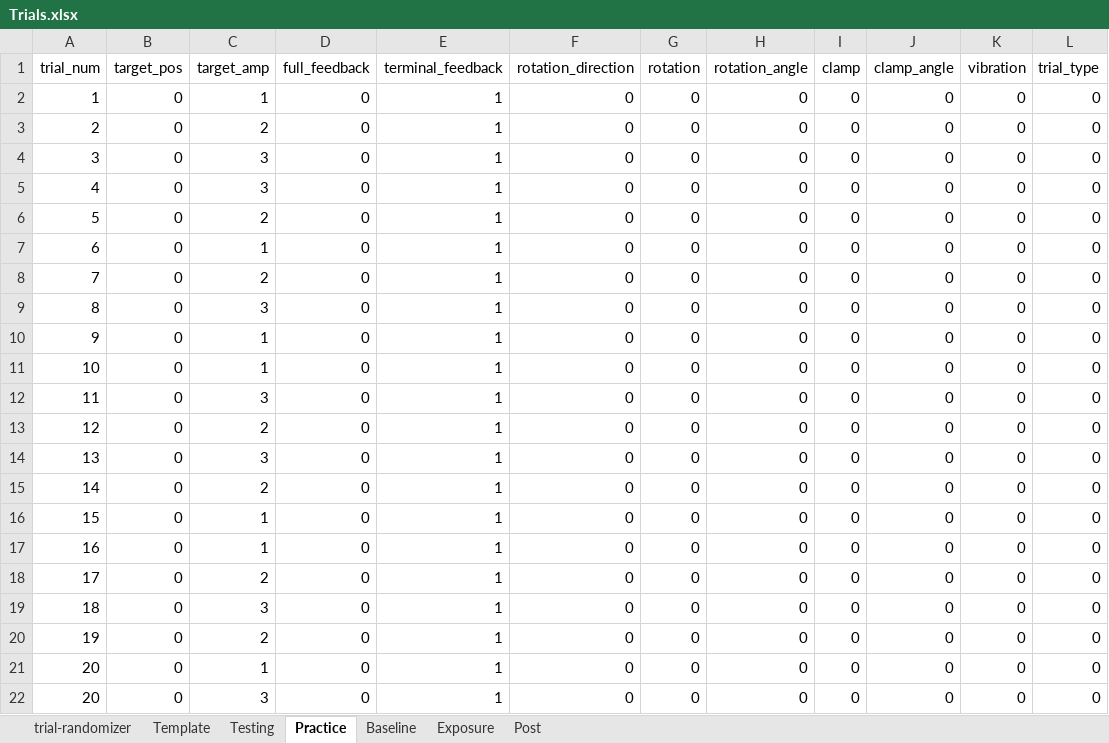
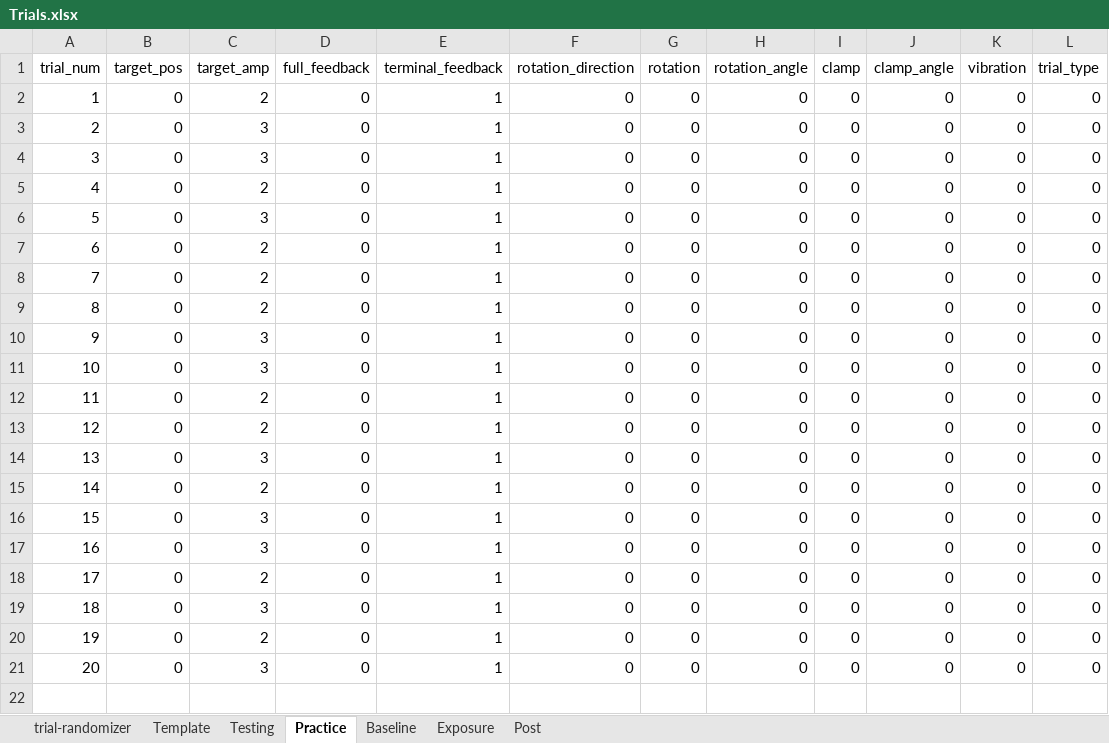
Before and after one commit to GreggEschelmuller/unimanual-codes, an Excel workbook: Trials.xlsx, sheet Practice, drawn as a sheet; values as stored, in another font and other column widths than the file's, no borders; removed rows and columns are numbered as before the commit, all else as after; the diff names each change by its address in the sheet, - before the commit and + after, or states it on an @@ line.

```diff
--- a/Trials.xlsx (sheet Practice)
+++ b/Trials.xlsx (sheet Practice)
-row 2: 1 | 0 | 1 | 0 | 1 | 0 | 0 | 0 | 0 | 0 | 0 | 0
@@ column A (trial_num) renumbered between rows 2 and 21 @@
-C6 (target_amp): 1
+C6 (target_amp): 3
@@ row 18 moved to row 7: 6 @@
@@ row 20 moved to row 8: 7 @@
-C11 (target_amp): 1
+C11 (target_amp): 3
-C12 (target_amp): 1
+C12 (target_amp): 2
+row 13: 12 | 0 | 2 | 0 | 1 | 0 | 0 | 0 | 0 | 0 | 0 | 0
@@ row 22 moved to row 14: 13 @@
+row 15: 14 | 0 | 2 | 0 | 1 | 0 | 0 | 0 | 0 | 0 | 0 | 0
+row 16: 15 | 0 | 3 | 0 | 1 | 0 | 0 | 0 | 0 | 0 | 0 | 0
-row 16: 15 | 0 | 1 | 0 | 1 | 0 | 0 | 0 | 0 | 0 | 0 | 0
-row 17: 16 | 0 | 1 | 0 | 1 | 0 | 0 | 0 | 0 | 0 | 0 | 0
-row 21: 20 | 0 | 1 | 0 | 1 | 0 | 0 | 0 | 0 | 0 | 0 | 0
```
Also changed, not shown: sheet Baseline, sheet trial-randomizer, 1 other file.
